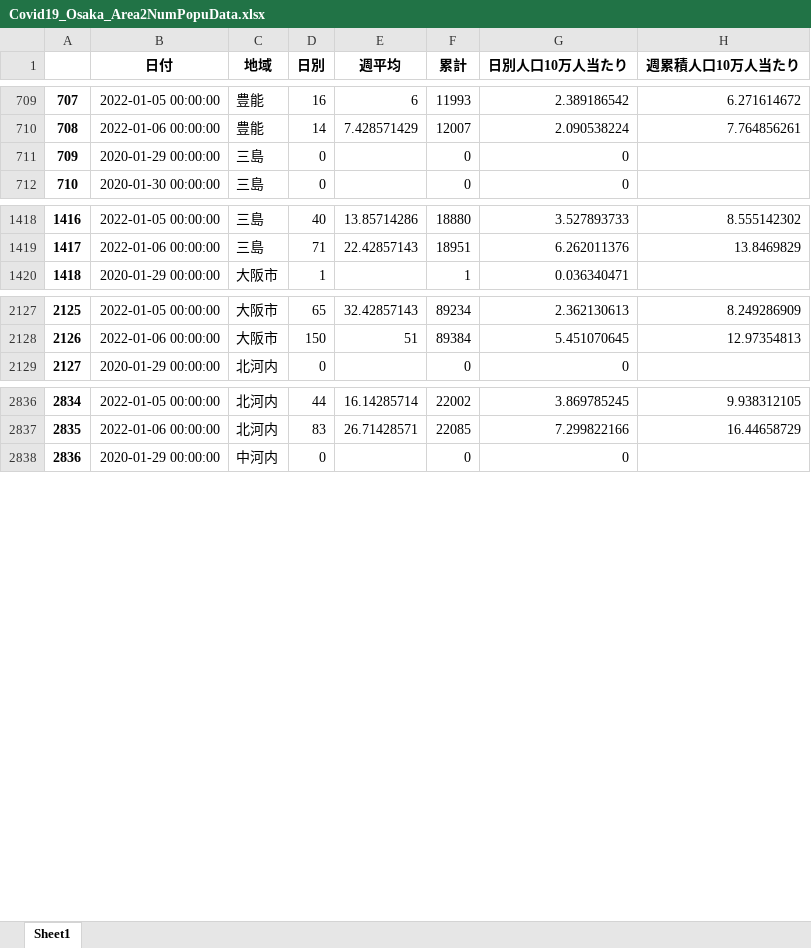
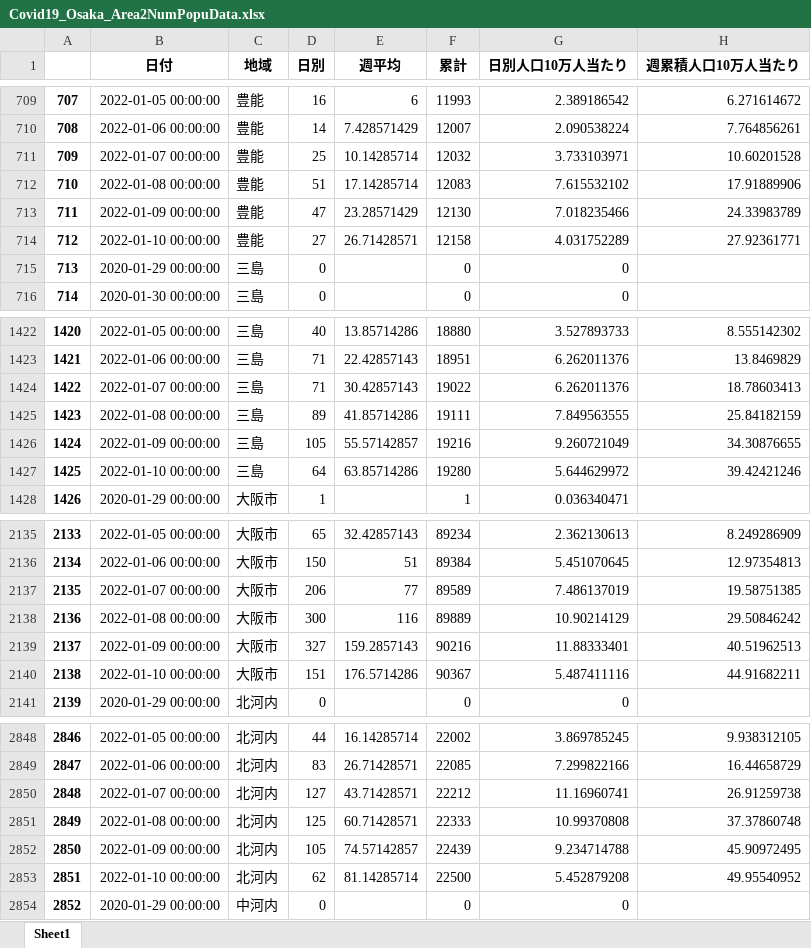
Before and after one commit to massatacker/Covid19OsakaAreaTwonHeroku, an Excel workbook: Covid19_Osaka_Area2NumPopuData.xlsx, sheet Sheet1, drawn as a sheet; only a part is shown, gaps mark what is left out; values as stored, in another font and other column widths than the file's, no borders; addresses are those after the commit; the diff covers the shown part only; the diff names each change by its address in the sheet, - before the commit and + after, or states it on an @@ line.

```diff
--- a/Covid19_Osaka_Area2NumPopuData.xlsx (sheet Sheet1)
+++ b/Covid19_Osaka_Area2NumPopuData.xlsx (sheet Sheet1)
+row 711: 709 | 2022-01-07 00:00:00 | 豊能 | 25 | 10.14285714 | 12032 | 3.733103971 | 10.60201528
+row 712: 710 | 2022-01-08 00:00:00 | 豊能 | 51 | 17.14285714 | 12083 | 7.615532102 | 17.91889906
+row 713: 711 | 2022-01-09 00:00:00 | 豊能 | 47 | 23.28571429 | 12130 | 7.018235466 | 24.33983789
+row 714: 712 | 2022-01-10 00:00:00 | 豊能 | 27 | 26.71428571 | 12158 | 4.031752289 | 27.92361771
@@ column A renumbered between rows 715 and 7127 @@
+row 1424: 1422 | 2022-01-07 00:00:00 | 三島 | 71 | 30.42857143 | 19022 | 6.262011376 | 18.78603413
+row 1425: 1423 | 2022-01-08 00:00:00 | 三島 | 89 | 41.85714286 | 19111 | 7.849563555 | 25.84182159
+row 1426: 1424 | 2022-01-09 00:00:00 | 三島 | 105 | 55.57142857 | 19216 | 9.260721049 | 34.30876655
+row 1427: 1425 | 2022-01-10 00:00:00 | 三島 | 64 | 63.85714286 | 19280 | 5.644629972 | 39.42421246
+row 2137: 2135 | 2022-01-07 00:00:00 | 大阪市 | 206 | 77 | 89589 | 7.486137019 | 19.58751385
+row 2138: 2136 | 2022-01-08 00:00:00 | 大阪市 | 300 | 116 | 89889 | 10.90214129 | 29.50846242
+row 2139: 2137 | 2022-01-09 00:00:00 | 大阪市 | 327 | 159.2857143 | 90216 | 11.88333401 | 40.51962513
+row 2140: 2138 | 2022-01-10 00:00:00 | 大阪市 | 151 | 176.5714286 | 90367 | 5.487411116 | 44.91682211
+row 2850: 2848 | 2022-01-07 00:00:00 | 北河内 | 127 | 43.71428571 | 22212 | 11.16960741 | 26.91259738
+row 2851: 2849 | 2022-01-08 00:00:00 | 北河内 | 125 | 60.71428571 | 22333 | 10.99370808 | 37.37860748
+row 2852: 2850 | 2022-01-09 00:00:00 | 北河内 | 105 | 74.57142857 | 22439 | 9.234714788 | 45.90972495
+row 2853: 2851 | 2022-01-10 00:00:00 | 北河内 | 62 | 81.14285714 | 22500 | 5.452879208 | 49.95540952
```
Also changed, not shown: 24 added rows elsewhere in this sheet, 1 other file.
